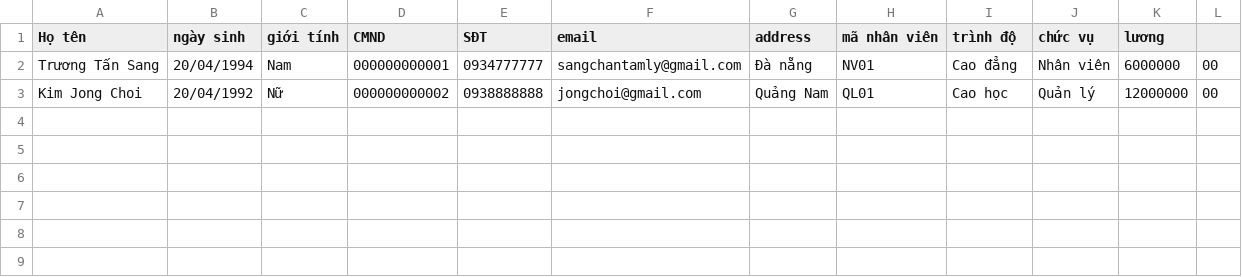
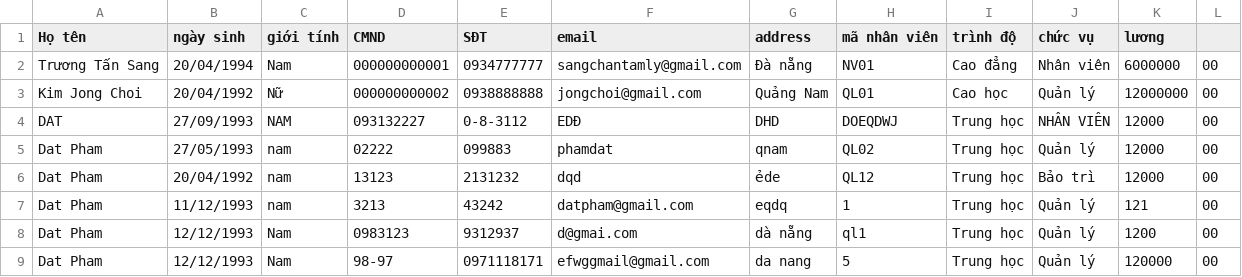
Before and after one commit to phamdatqn/C0522G1_PhamDat_Module02, a CSV file: FuramaResort/src/data/employee.csv, drawn as a sheet; the diff names each change by its address in the sheet, - before the commit and + after, or states it on an @@ line.

```diff
--- a/FuramaResort/src/data/employee.csv
+++ b/FuramaResort/src/data/employee.csv
+row 4: DAT | 27/09/1993 | NAM | 093132227 | 0-8-3112 | EDĐ | DHD | DOEQDWJ | Trung học | NHÂN VIÊN | 12000 | 00
+row 5: Dat Pham | 27/05/1993 | nam | 02222 | 099883 | phamdat | qnam | QL02 | Trung học | Quản lý | 12000 | 00
+row 6: Dat Pham | 20/04/1992 | nam | 13123 | 2131232 | dqd | ẻde | QL12 | Trung học | Bảo trì | 12000 | 00
+row 7: Dat Pham | 11/12/1993 | nam | 3213 | 43242 | datpham@gmail.com | eqdq | 1 | Trung học | Quản lý | 121 | 00
+row 8: Dat Pham | 12/12/1993 | Nam | 0983123 | 9312937 | d@gmai.com | dà nẵng | ql1 | Trung học | Quản lý | 1200 | 00
+row 9: Dat Pham | 12/12/1993 | Nam | 98-97 | 0971118171 | efwggmail@gmail.com | da nang | 5 | Trung học | Quản lý | 120000 | 00
```
Also changed, not shown: out/production/case_study/data/employee.csv, 54 other files.
